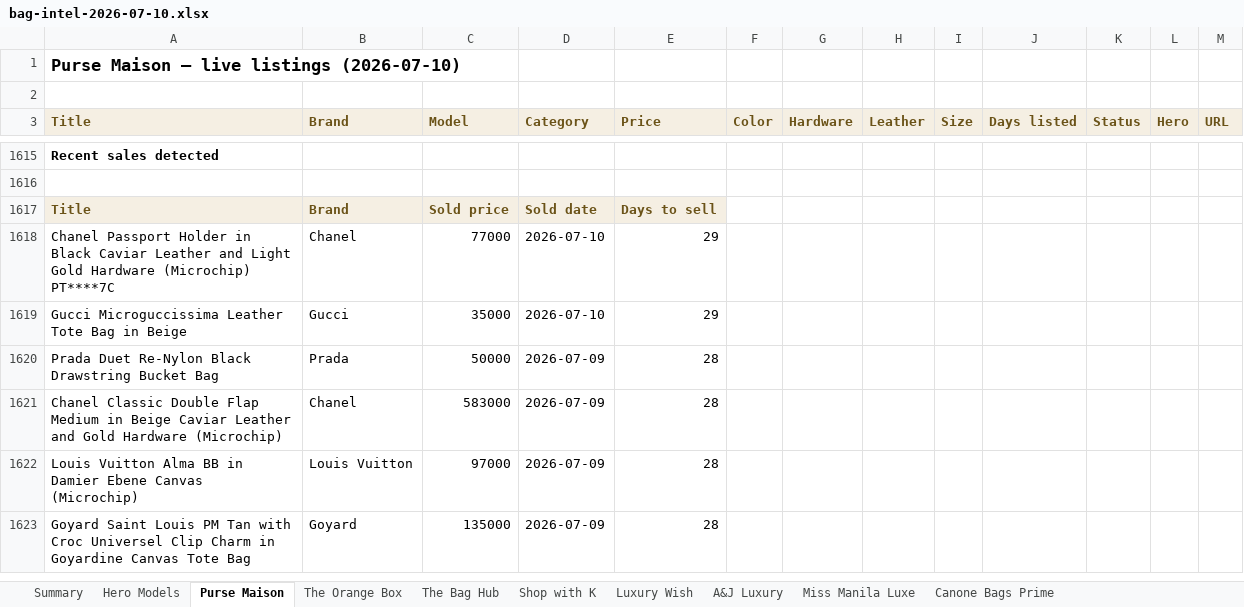
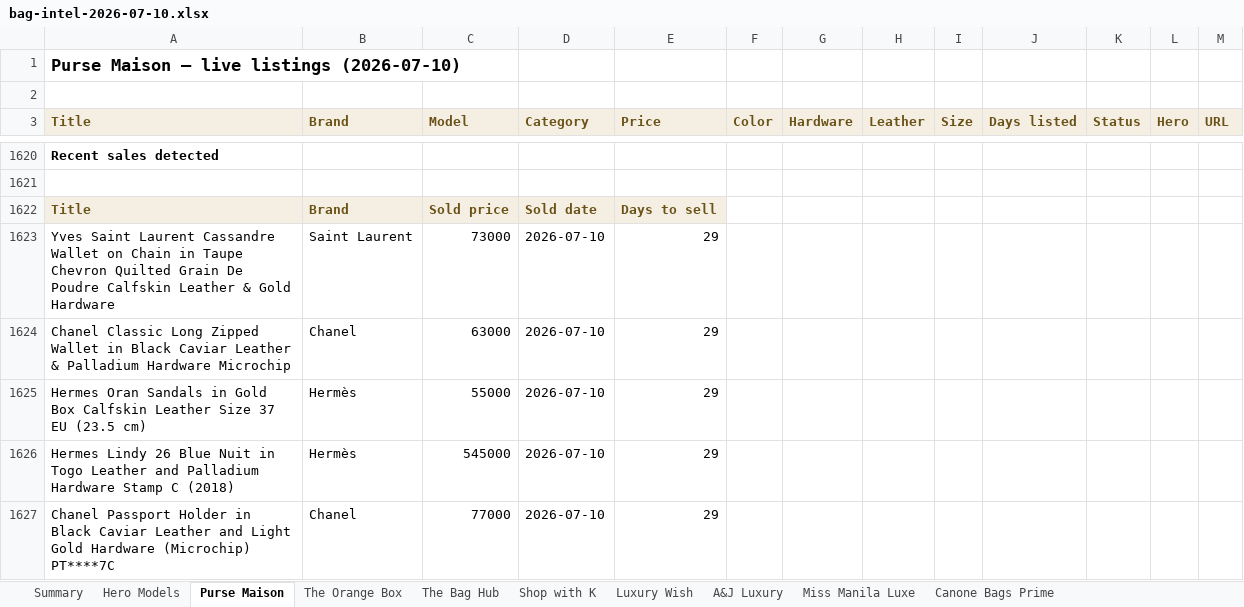
Before and after one commit to rbbincal-cpu/bag-intel, an Excel workbook: exports/bag-intel-2026-07-10.xlsx, sheet Purse Maison, drawn as a sheet; only a part is shown, gaps mark what is left out; the shorter side is filled out with more unchanged rows; values as stored, in another font and other column widths than the file's, no borders; the diff covers the shown part only; the diff names each change by its address in the sheet, - before the commit and + after, or states it on an @@ line.

```diff
--- a/exports/bag-intel-2026-07-10.xlsx (sheet Purse Maison)
+++ b/exports/bag-intel-2026-07-10.xlsx (sheet Purse Maison)
+row 1623: Yves Saint Laurent Cassandre Wallet on Chain in Taupe Chevron Quilted Grain De Poudre Calfskin Leather & Gold Hardware | Saint Laurent | 73000 | 2026-07-10 | 29
+row 1624: Chanel Classic Long Zipped Wallet in Black Caviar Leather & Palladium Hardware Microchip | Chanel | 63000 | 2026-07-10 | 29
+row 1625: Hermes Oran Sandals in Gold Box Calfskin Leather Size 37 EU (23.5 cm) | Hermès | 55000 | 2026-07-10 | 29
+row 1626: Hermes Lindy 26 Blue Nuit in Togo Leather and Palladium Hardware Stamp C (2018) | Hermès | 545000 | 2026-07-10 | 29
```
Also changed, not shown: 16 added rows and 15 removed rows elsewhere in this sheet, sheet Miss Manila Luxe, sheet The Bag Hub, sheet Canone Bags Prime, sheet Summary, sheet Shop with K, sheet Hero Models, 1 more sheet, 2 other files.
